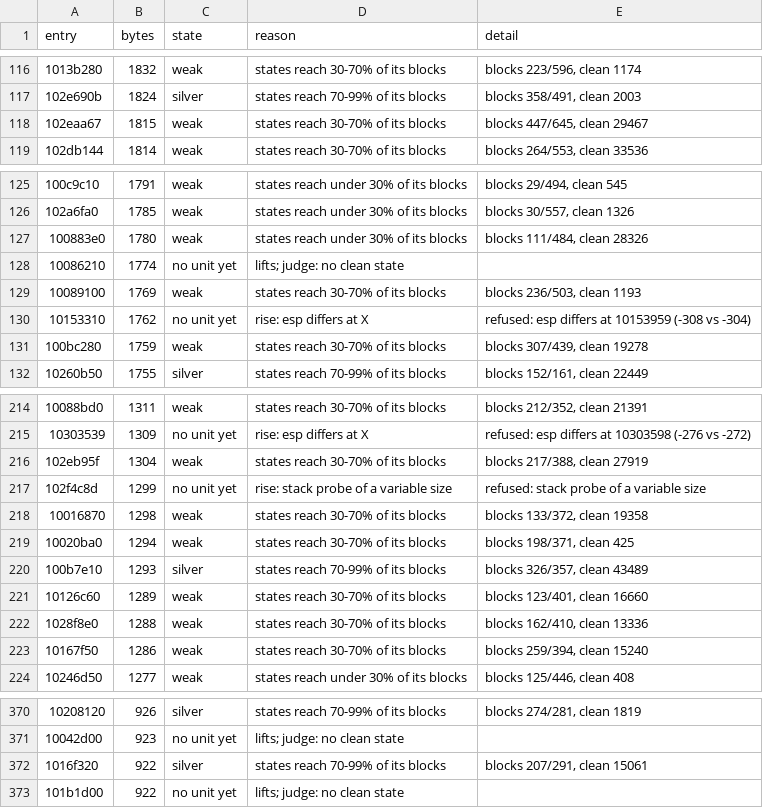
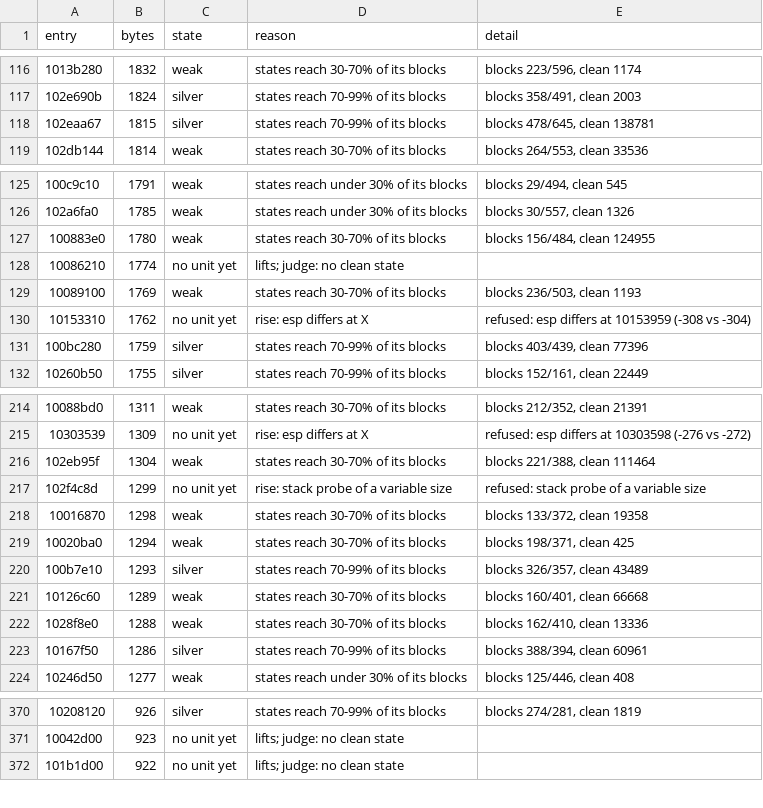
Before and after one commit to cowrevenge/cow_kuluu_xi_anything, a CSV file: docs/cow/WHY.csv, drawn as a sheet; only a part is shown, gaps mark what is left out; the diff covers the shown part only.

```diff
--- a/docs/cow/WHY.csv
+++ b/docs/cow/WHY.csv
@@ -117,3 +117,3 @@ entry,bytes,state,reason,detail
 102e690b,1824,silver,states reach 70-99% of its blocks,"blocks 358/491, clean 2003"
-102eaa67,1815,weak,states reach 30-70% of its blocks,"blocks 447/645, clean 29467"
+102eaa67,1815,silver,states reach 70-99% of its blocks,"blocks 478/645, clean 138781"
 102db144,1814,weak,states reach 30-70% of its blocks,"blocks 264/553, clean 33536"
@@ -126,3 +126,3 @@ entry,bytes,state,reason,detail
 102a6fa0,1785,weak,states reach under 30% of its blocks,"blocks 30/557, clean 1326"
-100883e0,1780,weak,states reach under 30% of its blocks,"blocks 111/484, clean 28326"
+100883e0,1780,weak,states reach 30-70% of its blocks,"blocks 156/484, clean 124955"
 10086210,1774,no unit yet,lifts; judge: no clean state,
@@ -130,3 +130,3 @@ entry,bytes,state,reason,detail
 10153310,1762,no unit yet,rise: esp differs at X,refused: esp differs at 10153959 (-308 vs -304)
-100bc280,1759,weak,states reach 30-70% of its blocks,"blocks 307/439, clean 19278"
+100bc280,1759,silver,states reach 70-99% of its blocks,"blocks 403/439, clean 77396"
 10260b50,1755,silver,states reach 70-99% of its blocks,"blocks 152/161, clean 22449"
@@ -215,3 +215,3 @@ entry,bytes,state,reason,detail
 10303539,1309,no unit yet,rise: esp differs at X,refused: esp differs at 10303598 (-276 vs -272)
-102eb95f,1304,weak,states reach 30-70% of its blocks,"blocks 217/388, clean 27919"
+102eb95f,1304,weak,states reach 30-70% of its blocks,"blocks 221/388, clean 111464"
 102f4c8d,1299,no unit yet,rise: stack probe of a variable size,refused: stack probe of a variable size
@@ -220,5 +220,5 @@ entry,bytes,state,reason,detail
 100b7e10,1293,silver,states reach 70-99% of its blocks,"blocks 326/357, clean 43489"
-10126c60,1289,weak,states reach 30-70% of its blocks,"blocks 123/401, clean 16660"
+10126c60,1289,weak,states reach 30-70% of its blocks,"blocks 160/401, clean 66668"
 1028f8e0,1288,weak,states reach 30-70% of its blocks,"blocks 162/410, clean 13336"
-10167f50,1286,weak,states reach 30-70% of its blocks,"blocks 259/394, clean 15240"
+10167f50,1286,silver,states reach 70-99% of its blocks,"blocks 388/394, clean 60961"
 10246d50,1277,weak,states reach under 30% of its blocks,"blocks 125/446, clean 408"
@@ -371,3 +371,2 @@ entry,bytes,state,reason,detail
 10042d00,923,no unit yet,lifts; judge: no clean state,
-1016f320,922,silver,states reach 70-99% of its blocks,"blocks 207/291, clean 15061"
 101b1d00,922,no unit yet,lifts; judge: no clean state,
```
Also changed, not shown: 107 edited cells elsewhere in this file, cow/conveyor/daily.tsv, 8 other files.
